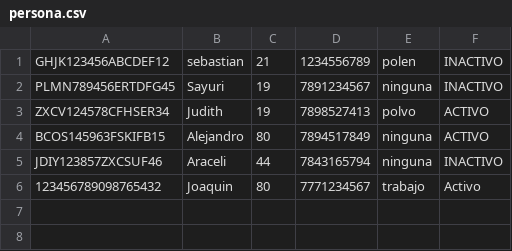
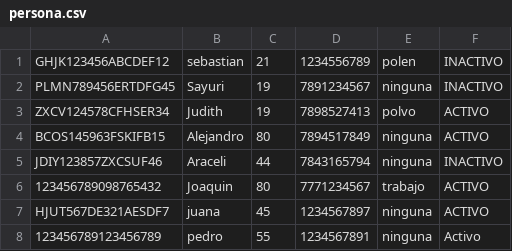
Before and after one commit to 20253ds108-lgtm/utez-2d-pacientes-javaFX-equipo8, a CSV file: persona.csv, drawn as a sheet.

```diff
--- a/persona.csv
+++ b/persona.csv
@@ -5,2 +5,4 @@ BCOS145963FSKIFB15,Alejandro,80,7894517849,ninguna,ACTIVO
 JDIY123857ZXCSUF46,Araceli,44,7843165794,ninguna,INACTIVO
-123456789098765432,Joaquin,80,7771234567,trabajo,Activo
+123456789098765432,Joaquin,80,7771234567,trabajo,ACTIVO
+HJUT567DE321AESDF7,juana,45,1234567897,ninguna,ACTIVO
+123456789123456789,pedro,55,1234567891,ninguna,Activo
```
Also changed, not shown: 5 other files.
